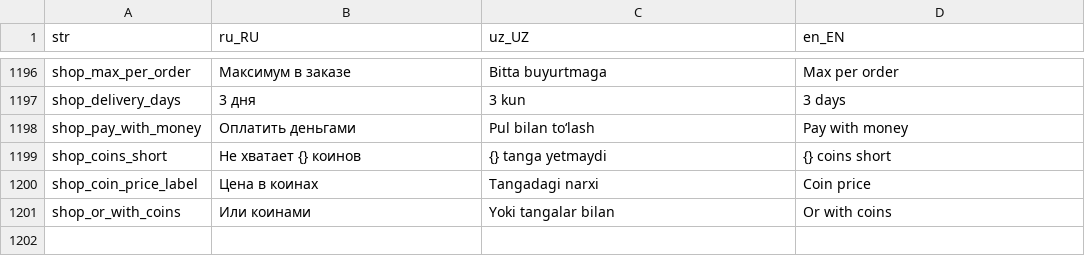
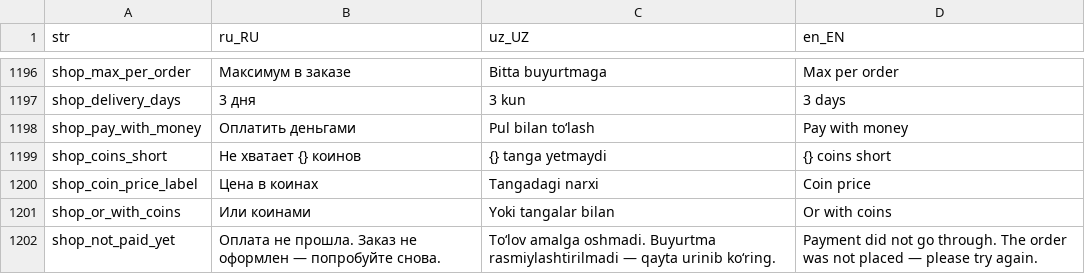
Before and after one commit to LUMI-PASS/lumi-mobile-app, a CSV file: assets/localization/translations.csv, drawn as a sheet; only a part is shown, gaps mark what is left out; the diff names each change by its address in the sheet, - before the commit and + after, or states it on an @@ line.

```diff
--- a/assets/localization/translations.csv
+++ b/assets/localization/translations.csv
+row 1202: shop_not_paid_yet | Оплата не прошла. Заказ не оформлен — попробуйте снова. | To‘lov amalga oshmadi. Buyurtma rasmiylashtirilmadi — qayta urinib ko‘ring. | Payment did not go through. The order was not placed — please try again.
```
Also changed, not shown: 2 other files.
